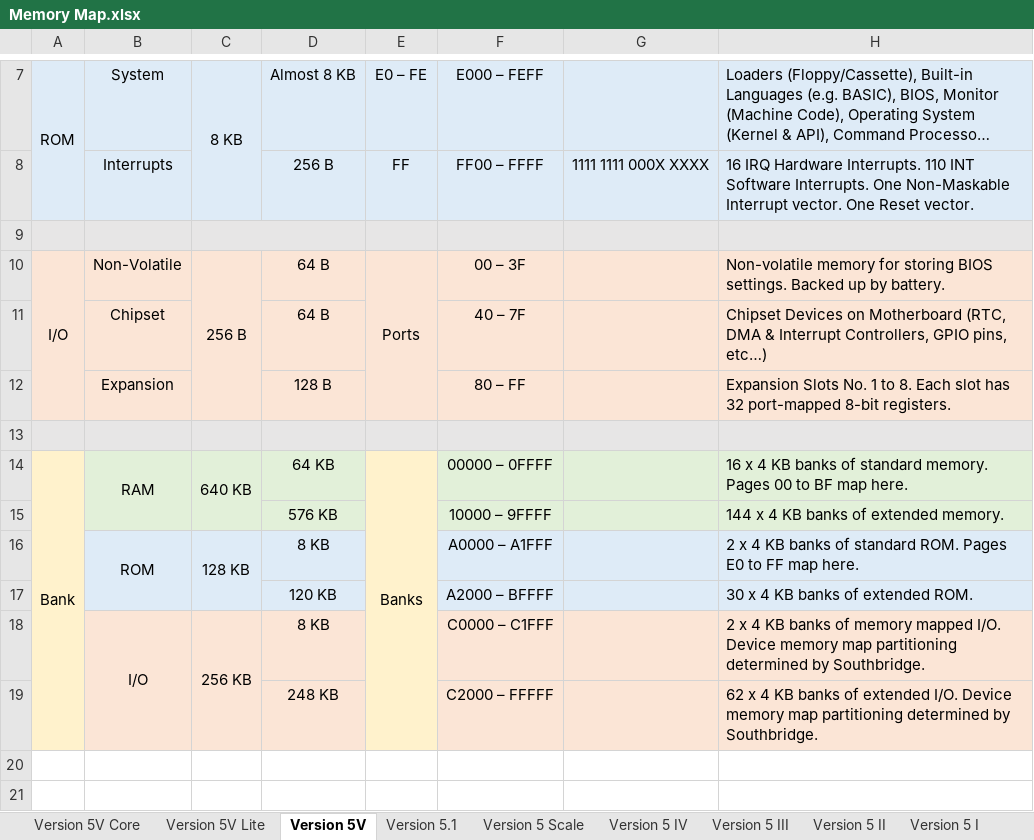
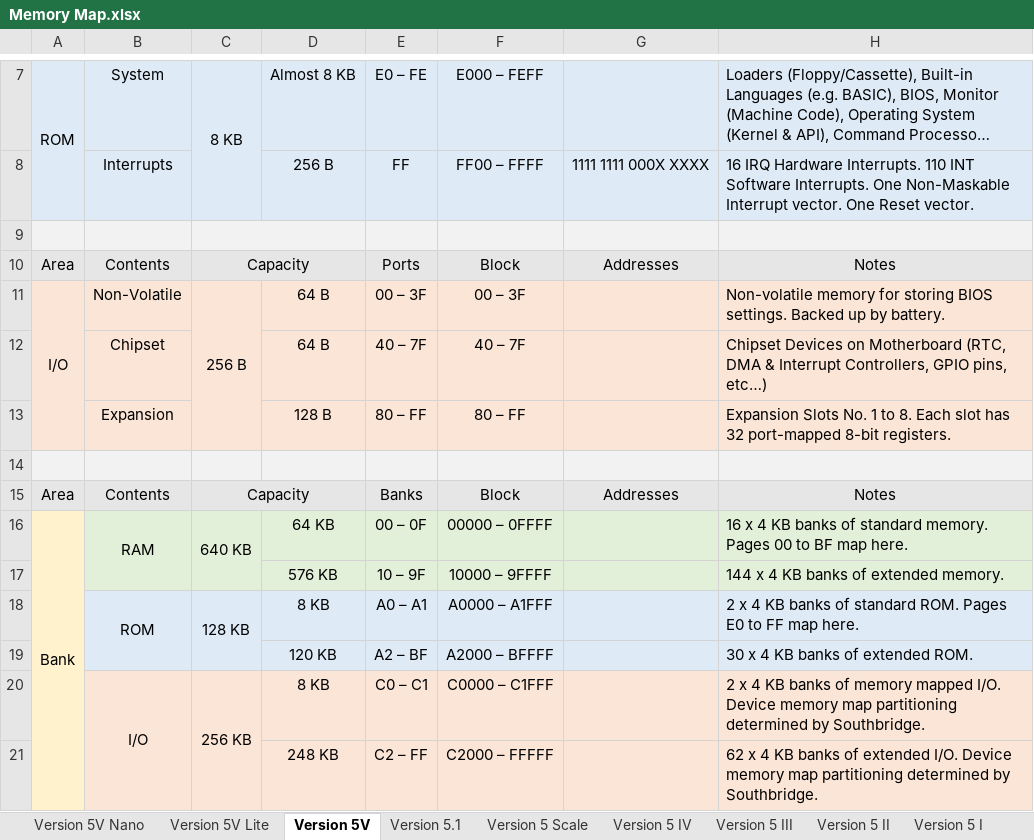
Before and after one commit to Julesc013/abacus-2, an Excel workbook: hardware/memory/Memory Map.xlsx, sheet Version 5V, drawn as a sheet; only a part is shown, gaps mark what is left out; long unchanged cells end in …; values as stored, in another font and other column widths than the file's, no borders; removed rows and columns are numbered as before the commit, all else as after; the diff names each change by its address in the sheet, - before the commit and + after, or states it on an @@ line.

```diff
--- a/hardware/memory/Memory Map.xlsx (sheet Version 5V)
+++ b/hardware/memory/Memory Map.xlsx (sheet Version 5V)
-sheet tab: Version 5V Core
+sheet tab: Version 5V Nano
+row 10: Area | Contents | Capacity |  | Ports | Block | Addresses | Notes
-E11: Ports
+E11: 00 – 3F
-E10:E12 merged
-E12: (empty)
+E12: 40 – 7F
-E13: (empty)
+E13: 80 – FF
+row 15: Area | Contents | Capacity |  | Banks | Block | Addresses | Notes
-E16: Banks
+E16: 00 – 0F
-E16:E17 fill: #FFF2CC
+E16:E17 fill: #E2F0D9
-E14:E19 merged
-E17: (empty)
+E17: 10 – 9F
-E18: (empty)
+E18: A0 – A1
-E18:E19 fill: #FFF2CC
+E18:E19 fill: #DEEBF7
-E19: (empty)
+E19: A2 – BF
-E20: (empty)
+E20: C0 – C1
-E21: (empty)
+E21: C2 – FF
```
Also changed, not shown: sheet Version 5V Lite, sheet Version 5V Nano.
